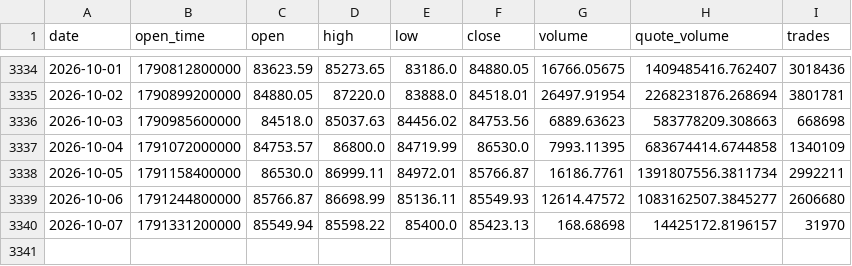
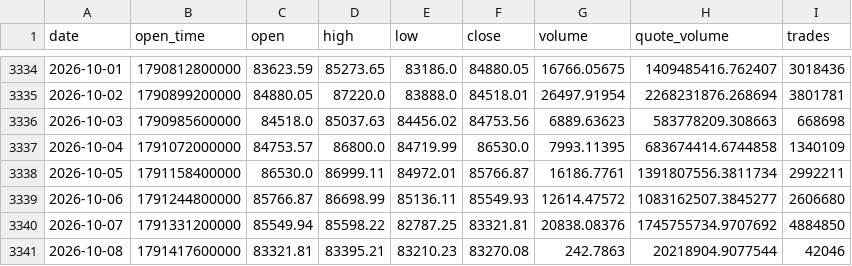
Before and after one commit to huvan9527-a11y/btc_quant, a CSV file: data/BTCUSDT_1d.csv, drawn as a sheet; only a part is shown, gaps mark what is left out.

```diff
--- a/data/BTCUSDT_1d.csv
+++ b/data/BTCUSDT_1d.csv
@@ -3339,2 +3339,3 @@ date,open_time,open,high,low,close,volume,quote_volume,trades
 2026-10-06,1791244800000,85766.87,86698.99,85136.11,85549.93,12614.47572,1083162507.3845277,2606680
-2026-10-07,1791331200000,85549.94,85598.22,85400.0,85423.13,168.68698,14425172.8196157,31970
+2026-10-07,1791331200000,85549.94,85598.22,82787.25,83321.81,20838.08376,1745755734.9707692,4884850
+2026-10-08,1791417600000,83321.81,83395.21,83210.23,83270.08,242.7863,20218904.9077544,42046
```
Also changed, not shown: output/position_daily.csv, paper_ledger.csv, 3 other files.
